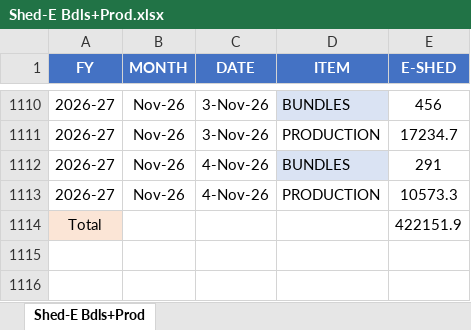
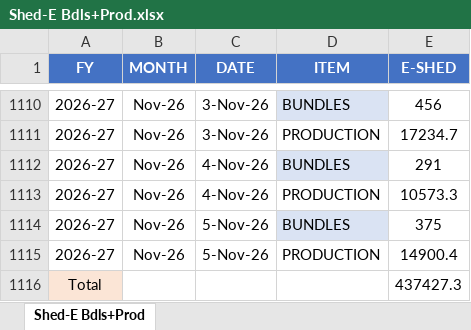
Before and after one commit to MayankPetrofoam/jindal-dashboard, an Excel workbook: Shed-E Bdls+Prod.xlsx, sheet Shed-E Bdls+Prod, drawn as a sheet; only a part is shown, gaps mark what is left out; values as stored, in another font and other column widths than the file's, no borders; table styles not drawn; addresses are those after the commit; the diff names each change by its address in the sheet, - before the commit and + after, or states it on an @@ line.

```diff
--- a/Shed-E Bdls+Prod.xlsx (sheet Shed-E Bdls+Prod)
+++ b/Shed-E Bdls+Prod.xlsx (sheet Shed-E Bdls+Prod)
+row 1114: 2026-27 | Nov-26 | 5-Nov-26 | BUNDLES | 375
+row 1115: 2026-27 | Nov-26 | 5-Nov-26 | PRODUCTION | 14900.4
-E1116 (E-SHED): 422151.9
+E1116 (E-SHED): 437427.3
```
Also changed, not shown: D-Shed(yield).xlsx, E-Shed.xlsx, 1 other file.
